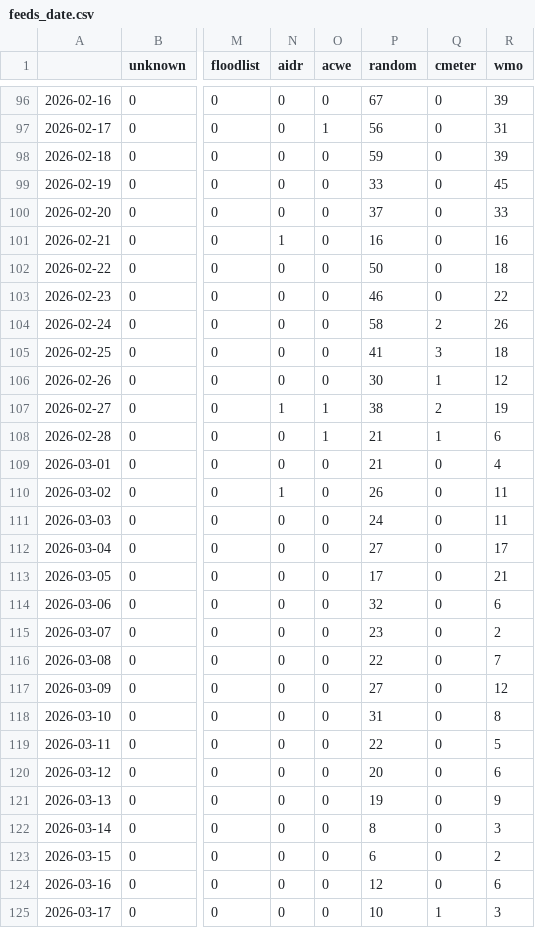
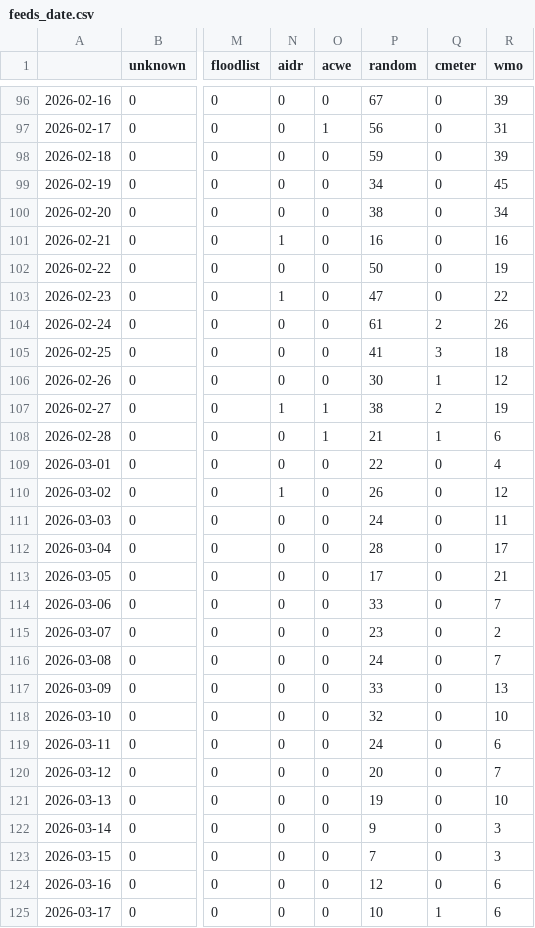
Before and after one commit to LuxiNecel-news/CollectionIsComing, a CSV file: csv/feeds_date.csv, drawn as a sheet; only a part is shown, gaps mark what is left out; the diff covers the shown part only; the diff names each change by its address in the sheet, - before the commit and + after, or states it on an @@ line.

```diff
--- a/csv/feeds_date.csv
+++ b/csv/feeds_date.csv
-P99 (random): 33
+P99 (random): 34
-P100 (random): 37
+P100 (random): 38
-R100 (wmo): 33
+R100 (wmo): 34
-R102 (wmo): 18
+R102 (wmo): 19
-N103 (aidr): 0
+N103 (aidr): 1
-P103 (random): 46
+P103 (random): 47
-P104 (random): 58
+P104 (random): 61
-P109 (random): 21
+P109 (random): 22
-R110 (wmo): 11
+R110 (wmo): 12
-P112 (random): 27
+P112 (random): 28
-P114 (random): 32
+P114 (random): 33
-R114 (wmo): 6
+R114 (wmo): 7
-P116 (random): 22
+P116 (random): 24
-P117 (random): 27
+P117 (random): 33
-R117 (wmo): 12
+R117 (wmo): 13
-P118 (random): 31
+P118 (random): 32
-R118 (wmo): 8
+R118 (wmo): 10
-P119 (random): 22
+P119 (random): 24
-R119 (wmo): 5
+R119 (wmo): 6
-R120 (wmo): 6
+R120 (wmo): 7
-R121 (wmo): 9
+R121 (wmo): 10
-P122 (random): 8
+P122 (random): 9
-P123 (random): 6
+P123 (random): 7
-R123 (wmo): 2
+R123 (wmo): 3
-R125 (wmo): 3
+R125 (wmo): 6
```
Also changed, not shown: 1 added row and 3 edited cells elsewhere in this file, csv/extremes_date.csv, 7 other files.
